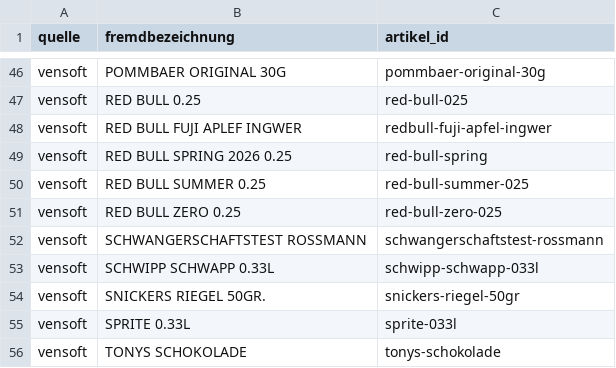
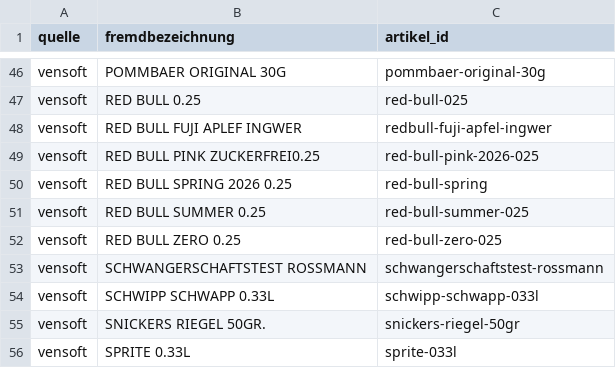
Before and after one commit to Hege-Behrens/Kalorien-Tracker, a CSV file: data/aliase.csv, drawn as a sheet; only a part is shown, gaps mark what is left out; the shorter side is filled out with more unchanged rows; the diff names each change by its address in the sheet, - before the commit and + after, or states it on an @@ line.

```diff
--- a/data/aliase.csv
+++ b/data/aliase.csv
+row 49: vensoft | RED BULL PINK ZUCKERFREI0.25 | red-bull-pink-2026-025
```
Also changed, not shown: data/artikel.csv, data/bewegungen.csv, 2 other files.
